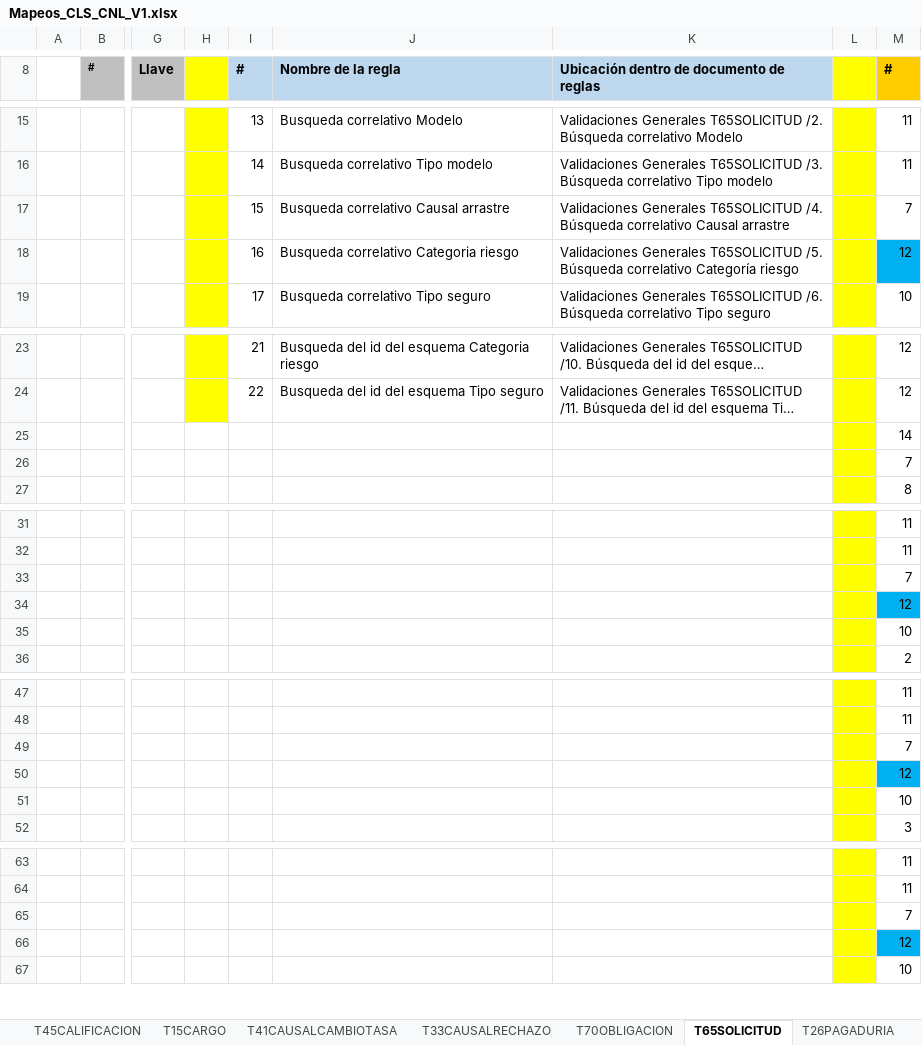
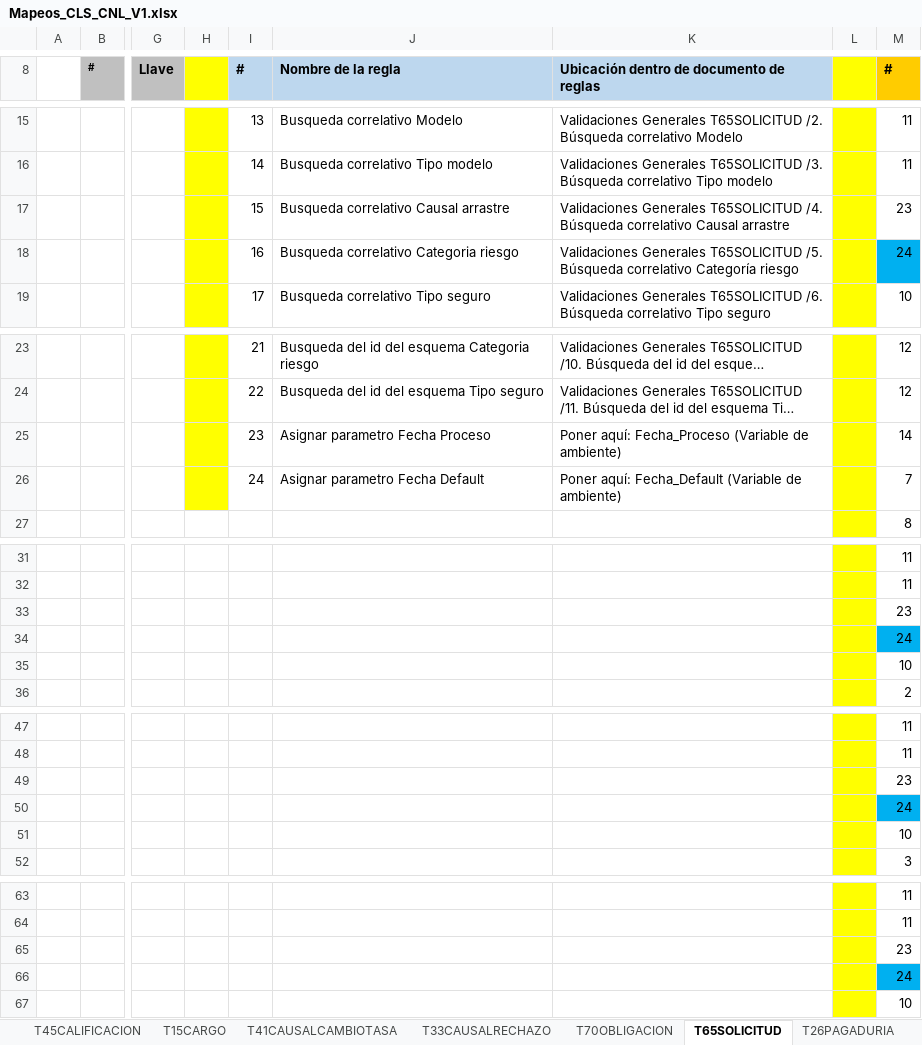
Before and after one commit to dliraFIT/dise-o-popular-dwh, an Excel workbook: Cnl/Mapeos_CLS_CNL_V1.xlsx, sheet T65SOLICITUD, drawn as a sheet; only a part is shown, gaps mark what is left out; long unchanged cells end in …; values as stored, in another font and other column widths than the file's, no borders; the diff covers the shown part only; the diff names each change by its address in the sheet, - before the commit and + after, or states it on an @@ line.

```diff
--- a/Cnl/Mapeos_CLS_CNL_V1.xlsx (sheet T65SOLICITUD)
+++ b/Cnl/Mapeos_CLS_CNL_V1.xlsx (sheet T65SOLICITUD)
-M17 (#): 7
+M17 (#): 23
-M18 (#): 12
+M18 (#): 24
-H25:H26 fill: none
+H25:H26 fill: #FFFF00
-I25 (#): (empty)
+I25 (#): 23
-J25 (Nombre de la regla): (empty)
+J25 (Nombre de la regla): Asignar parametro Fecha Proceso
-K25: (empty)
+K25: Poner aquí: Fecha_Proceso (Variable de ambiente)
-I26 (#): (empty)
+I26 (#): 24
-J26 (Nombre de la regla): (empty)
+J26 (Nombre de la regla): Asignar parametro Fecha Default
-K26: (empty)
+K26: Poner aquí: Fecha_Default (Variable de ambiente)
-M33 (#): 7
+M33 (#): 23
-M34 (#): 12
+M34 (#): 24
-M49 (#): 7
+M49 (#): 23
-M50 (#): 12
+M50 (#): 24
-M65 (#): 7
+M65 (#): 23
-M66 (#): 12
+M66 (#): 24
```
Also changed, not shown: 2 edited cells elsewhere in this sheet, sheet T70OBLIGACION, sheet T02USUARIO, sheet T17ESTADOCIVIL, sheet T16TIPOCONTRATO, sheet T21REGIMEN, sheet T41_CAUSAL_MORA, 22 more sheets, CRM/Mapeos_CLS_CRM_V3.1.xlsx, CRM/Mapeos_INV_CRM_V2.xlsx, 15 other files.
